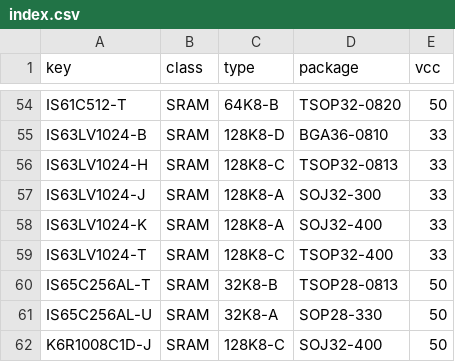
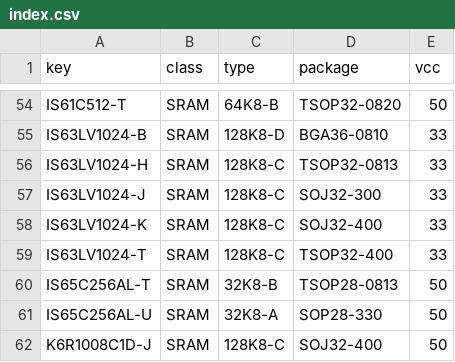
Before and after one commit to ikle/pdp11, a CSV file: db/pinout/SRAM/index.csv, drawn as a sheet; only a part is shown, gaps mark what is left out.

Commit message:
db: fix pinout for IS63LV1024 in SOJ packages

```diff
--- a/db/pinout/SRAM/index.csv
+++ b/db/pinout/SRAM/index.csv
@@ -56,4 +56,4 @@ IS63LV1024-B,SRAM,128K8-D,BGA36-0810,33
 IS63LV1024-H,SRAM,128K8-C,TSOP32-0813,33
-IS63LV1024-J,SRAM,128K8-A,SOJ32-300,33
-IS63LV1024-K,SRAM,128K8-A,SOJ32-400,33
+IS63LV1024-J,SRAM,128K8-C,SOJ32-300,33
+IS63LV1024-K,SRAM,128K8-C,SOJ32-400,33
 IS63LV1024-T,SRAM,128K8-C,TSOP32-400,33
```
